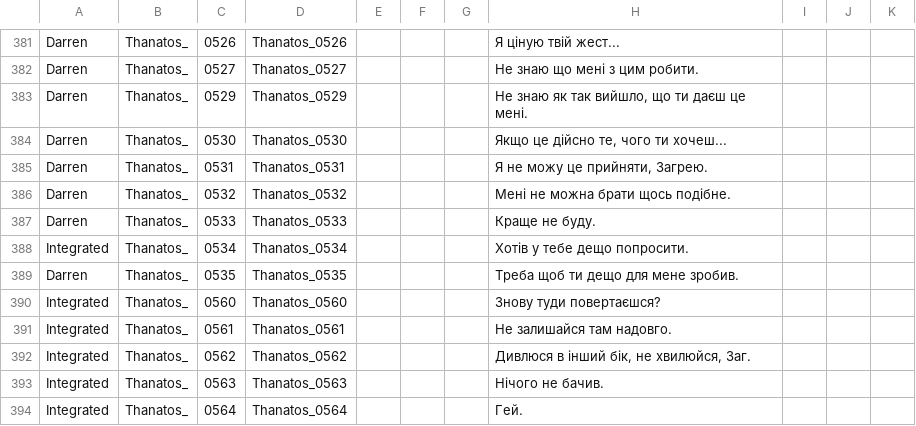
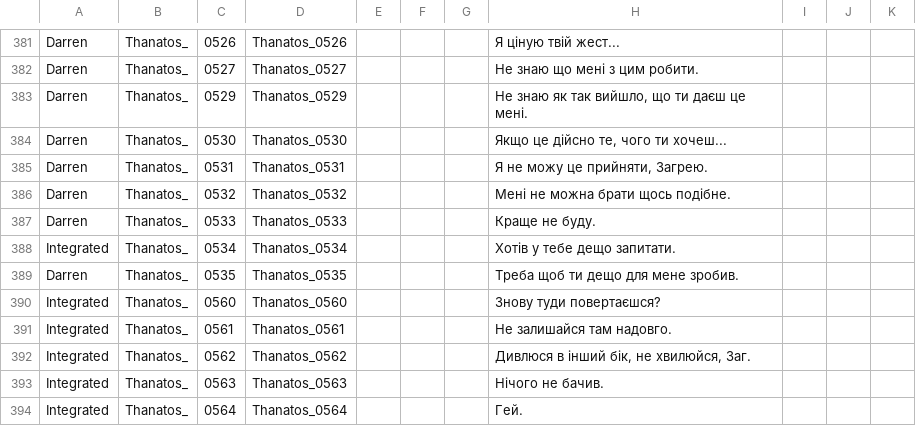
Before and after one commit to MoorASick/Hades_UA, a CSV file: Content/Subtitles/pl/Thanatos.csv, drawn as a sheet; only a part is shown, gaps mark what is left out.

Commit message:
fix

```diff
--- a/Content/Subtitles/pl/Thanatos.csv
+++ b/Content/Subtitles/pl/Thanatos.csv
@@ -387,3 +387,3 @@
 "Darren","Thanatos_","0533","Thanatos_0533","","","","Краще не буду.","","",""
-"Integrated","Thanatos_","0534","Thanatos_0534","","","","Хотів у тебе дещо попросити.","","",""
+"Integrated","Thanatos_","0534","Thanatos_0534","","","","Хотів у тебе дещо запитати.","","",""
 "Darren","Thanatos_","0535","Thanatos_0535","","","","Треба щоб ти дещо для мене зробив.","","",""
```
